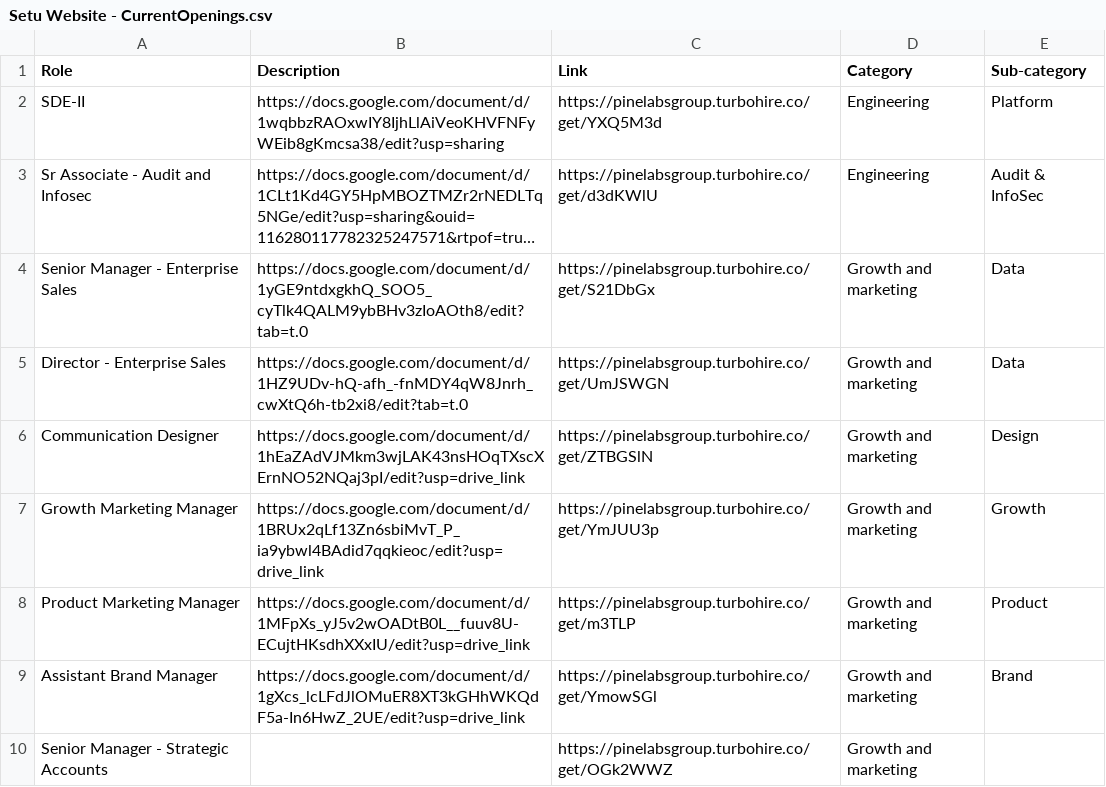
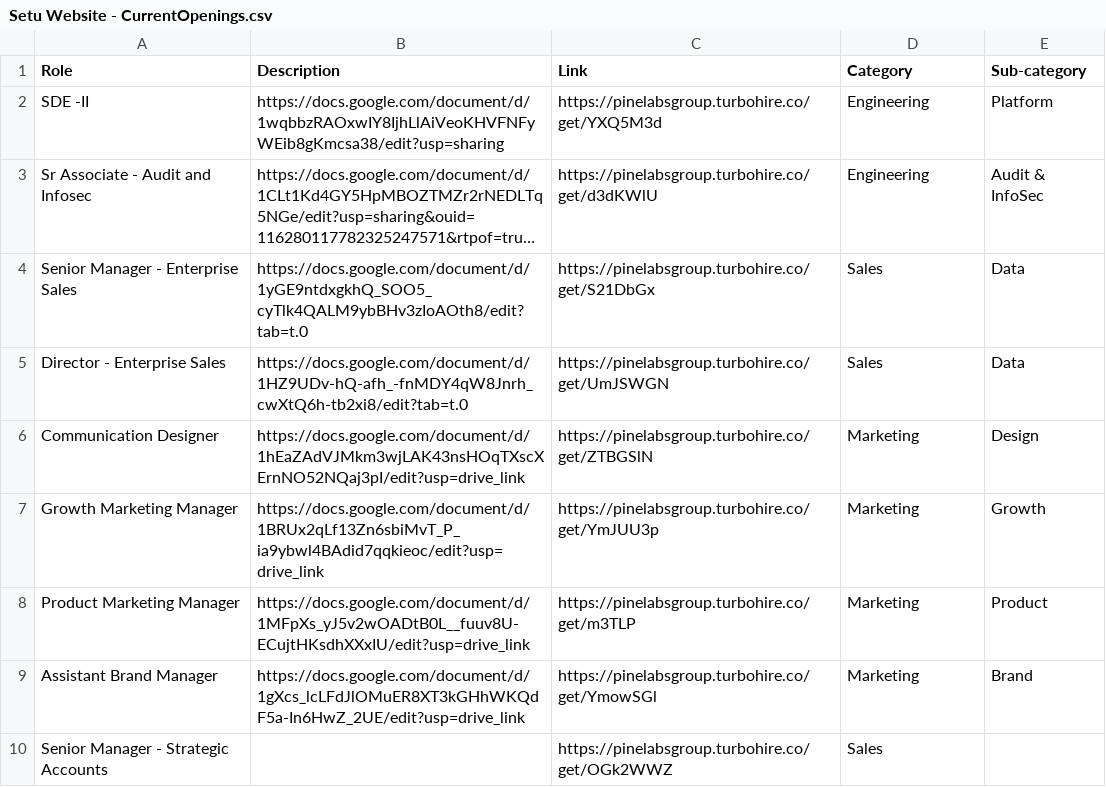
Before and after one commit to SetuHQ/website-content, a CSV file: careers/Setu Website - CurrentOpenings.csv, drawn as a sheet; long unchanged cells end in …; the diff names each change by its address in the sheet, - before the commit and + after, or states it on an @@ line.

Commit message:
Update job openings fixed typo

```diff
--- a/careers/Setu Website - CurrentOpenings.csv
+++ b/careers/Setu Website - CurrentOpenings.csv
-A2 (Role): SDE-II
+A2 (Role): SDE -II
-D4:D5 (Category): Growth and marketing
+D4:D5 (Category): Sales
-D6:D9 (Category): Growth and marketing
+D6:D9 (Category): Marketing
-D10 (Category): Growth and marketing
+D10 (Category): Sales
```
